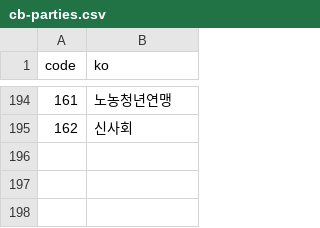
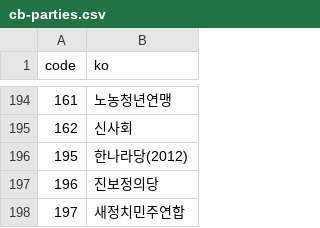
Before and after one commit to teampopong/codebooks, a CSV file: cb-parties.csv, drawn as a sheet; only a part is shown, gaps mark what is left out.

Commit message:
Update cb-parties.csv

```diff
--- a/cb-parties.csv
+++ b/cb-parties.csv
@@ -195 +195,4 @@ code,ko
 162,신사회
+195,한나라당(2012)
+196,진보정의당
+197,새정치민주연합
```
